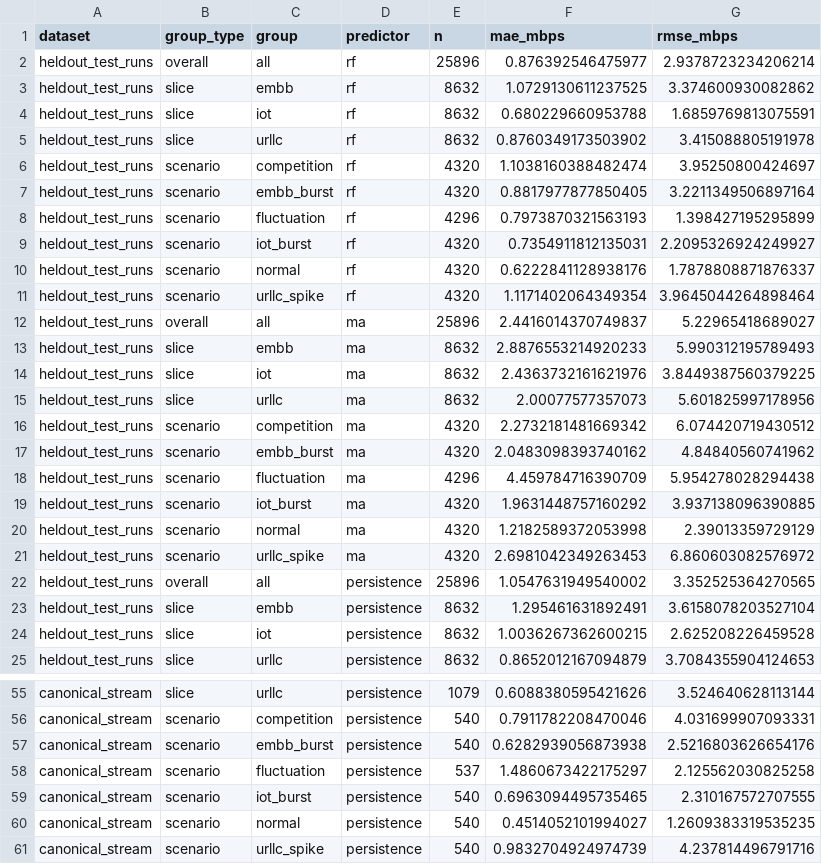
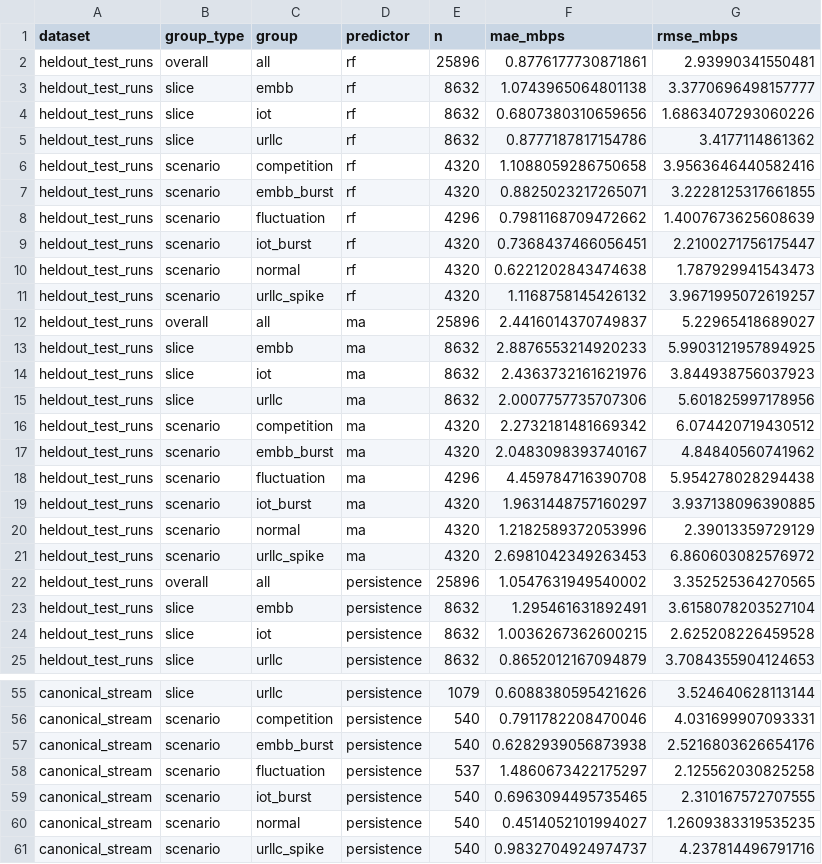
Before and after one commit to PavanTeja201107/ACN-5G-Slicing, a CSV file: results/ml/prediction_accuracy.csv, drawn as a sheet; only a part is shown, gaps mark what is left out; the diff covers the shown part only.

```diff
--- a/results/ml/prediction_accuracy.csv
+++ b/results/ml/prediction_accuracy.csv
@@ -1,21 +1,21 @@
 dataset,group_type,group,predictor,n,mae_mbps,rmse_mbps
-heldout_test_runs,overall,all,rf,25896,0.876392546475977,2.9378723234206214
-heldout_test_runs,slice,embb,rf,8632,1.0729130611237525,3.374600930082862
-heldout_test_runs,slice,iot,rf,8632,0.680229660953788,1.6859769813075591
-heldout_test_runs,slice,urllc,rf,8632,0.8760349173503902,3.415088805191978
-heldout_test_runs,scenario,competition,rf,4320,1.1038160388482474,3.95250800424697
-heldout_test_runs,scenario,embb_burst,rf,4320,0.8817977877850405,3.2211349506897164
-heldout_test_runs,scenario,fluctuation,rf,4296,0.7973870321563193,1.398427195295899
-heldout_test_runs,scenario,iot_burst,rf,4320,0.7354911812135031,2.2095326924249927
-heldout_test_runs,scenario,normal,rf,4320,0.6222841128938176,1.7878808871876337
-heldout_test_runs,scenario,urllc_spike,rf,4320,1.1171402064349354,3.9645044264898464
+heldout_test_runs,overall,all,rf,25896,0.8776177730871861,2.93990341550481
+heldout_test_runs,slice,embb,rf,8632,1.0743965064801138,3.3770696498157777
+heldout_test_runs,slice,iot,rf,8632,0.6807380310659656,1.6863407293060226
+heldout_test_runs,slice,urllc,rf,8632,0.8777187817154786,3.4177114861362
+heldout_test_runs,scenario,competition,rf,4320,1.1088059286750658,3.9563646440582416
+heldout_test_runs,scenario,embb_burst,rf,4320,0.8825023217265071,3.2228125317661855
+heldout_test_runs,scenario,fluctuation,rf,4296,0.7981168709472662,1.4007673625608639
+heldout_test_runs,scenario,iot_burst,rf,4320,0.7368437466056451,2.2100271756175447
+heldout_test_runs,scenario,normal,rf,4320,0.6221202843474638,1.787929941543473
+heldout_test_runs,scenario,urllc_spike,rf,4320,1.1168758145426132,3.9671995072619257
 heldout_test_runs,overall,all,ma,25896,2.4416014370749837,5.22965418689027
-heldout_test_runs,slice,embb,ma,8632,2.8876553214920233,5.990312195789493
-heldout_test_runs,slice,iot,ma,8632,2.4363732161621976,3.8449387560379225
-heldout_test_runs,slice,urllc,ma,8632,2.00077577357073,5.601825997178956
+heldout_test_runs,slice,embb,ma,8632,2.8876553214920233,5.9903121957894925
+heldout_test_runs,slice,iot,ma,8632,2.4363732161621976,3.844938756037923
+heldout_test_runs,slice,urllc,ma,8632,2.0007757735707306,5.601825997178956
 heldout_test_runs,scenario,competition,ma,4320,2.2732181481669342,6.074420719430512
-heldout_test_runs,scenario,embb_burst,ma,4320,2.0483098393740162,4.84840560741962
-heldout_test_runs,scenario,fluctuation,ma,4296,4.459784716390709,5.954278028294438
-heldout_test_runs,scenario,iot_burst,ma,4320,1.9631448757160292,3.937138096390885
-heldout_test_runs,scenario,normal,ma,4320,1.2182589372053998,2.39013359729129
+heldout_test_runs,scenario,embb_burst,ma,4320,2.0483098393740167,4.84840560741962
+heldout_test_runs,scenario,fluctuation,ma,4296,4.459784716390708,5.954278028294438
+heldout_test_runs,scenario,iot_burst,ma,4320,1.9631448757160297,3.937138096390885
+heldout_test_runs,scenario,normal,ma,4320,1.2182589372053996,2.39013359729129
 heldout_test_runs,scenario,urllc_spike,ma,4320,2.6981042349263453,6.860603082576972
@@ -60,2 +60,2 @@ canonical_stream,scenario,iot_burst,persistence,540,0.6963094495735465,2.3101675
 canonical_stream,scenario,normal,persistence,540,0.4514052101994027,1.2609383319535235
-canonical_stream,scenario,urllc_spike,persistence,540,0.9832704924974739,4.237814496791716
+canonical_stream,scenario,urllc_spike,persistence,540,0.9832704924974737,4.237814496791716
```
Also changed, not shown: 26 edited cells elsewhere in this file, results/comparison_three_way.csv, results/ml/training_metrics.csv, 47 other files.
